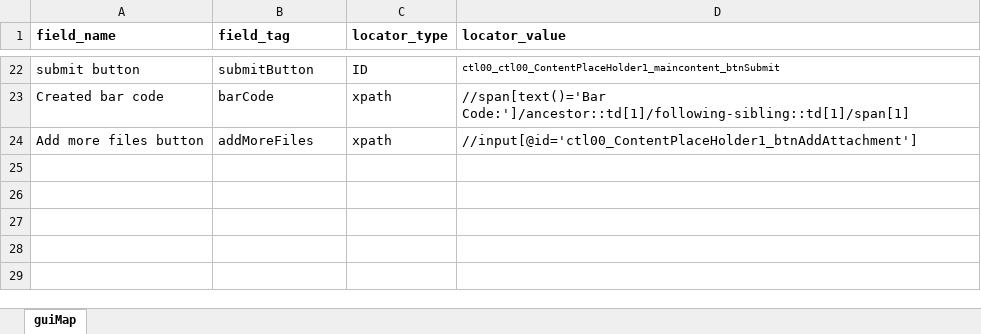
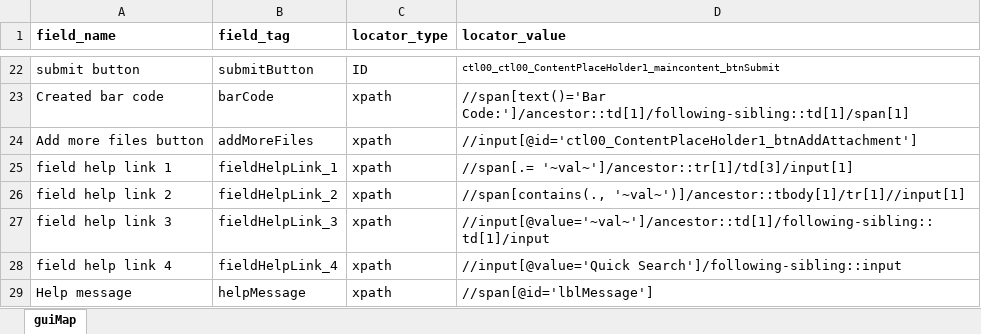
Before and after one commit to InternationalTradeAdministration/automation, an Excel workbook: ACCESS_SCRIPT/input_data/script/gui_map.xlsx, sheet guiMap, drawn as a sheet; only a part is shown, gaps mark what is left out; values as stored, in another font and other column widths than the file's, no borders; table styles not drawn; the diff names each change by its address in the sheet, - before the commit and + after, or states it on an @@ line.

```diff
--- a/ACCESS_SCRIPT/input_data/script/gui_map.xlsx (sheet guiMap)
+++ b/ACCESS_SCRIPT/input_data/script/gui_map.xlsx (sheet guiMap)
+row 25: field help link 1 | fieldHelpLink_1 | xpath | //span[.= '~val~']/ancestor::tr[1]/td[3]/input[1]
+row 26: field help link 2 | fieldHelpLink_2 | xpath | //span[contains(., '~val~')]/ancestor::tbody[1]/tr[1]//input[1]
+row 27: field help link 3 | fieldHelpLink_3 | xpath | //input[@value='~val~']/ancestor::td[1]/following-sibling::td[1]/input
+row 28: field help link 4 | fieldHelpLink_4 | xpath | //input[@value='Quick Search']/following-sibling::input
+row 29: Help message | helpMessage | xpath | //span[@id='lblMessage']
```
Also changed, not shown: ACCESS_SCRIPT/input_data/datapool/Access_Regression.xlsx, 9 other files.
